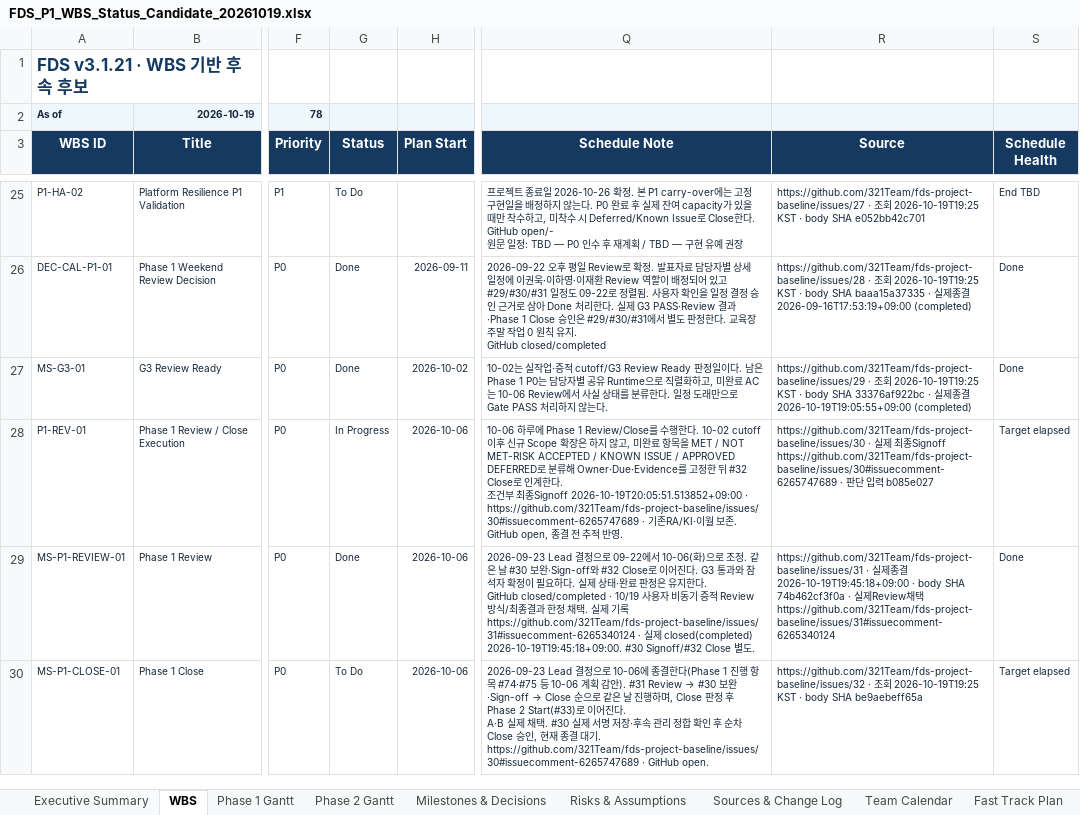
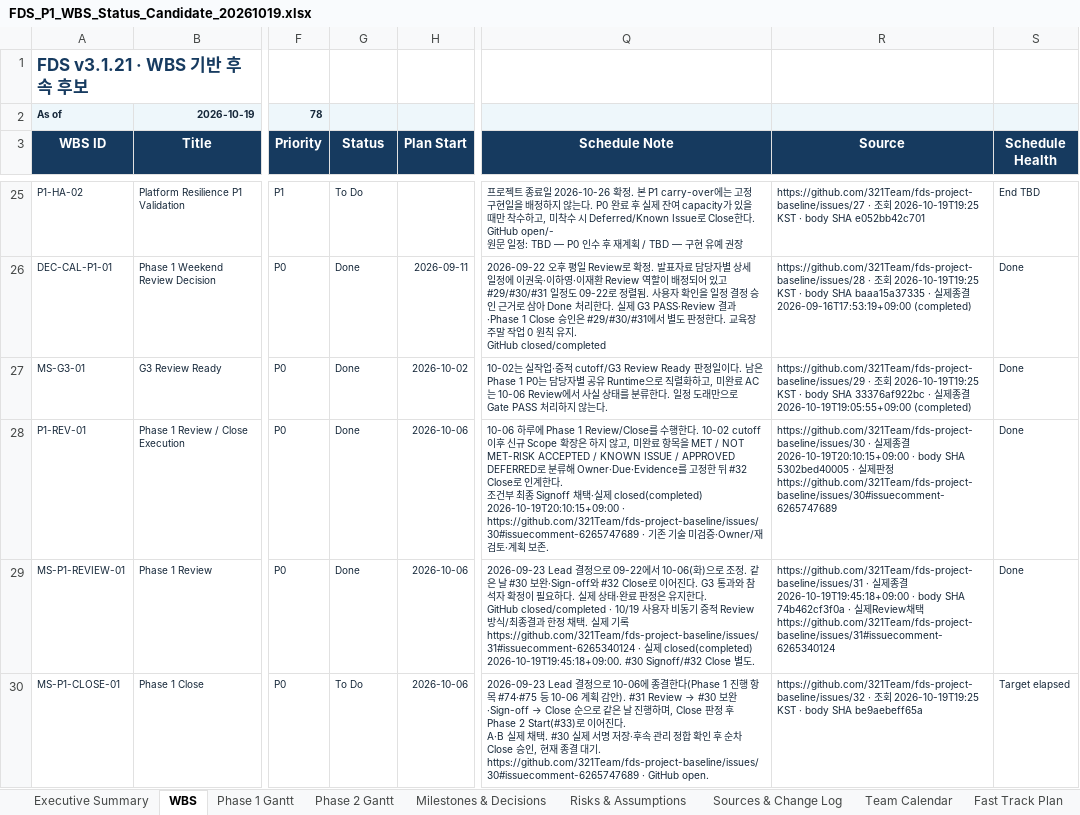
Before and after one commit to 321Team/fds-project-baseline, an Excel workbook: audit/canonical-candidate-20261019/proposed/FDS_P1_WBS_Status_Candidate_20261019.xlsx, sheet WBS, drawn as a sheet; only a part is shown, gaps mark what is left out; values as stored, in another font and other column widths than the file's, no borders; conditional formats and table styles not drawn; the diff names each change by its address in the sheet, - before the commit and + after, or states it on an @@ line.

Commit message:
docs: track Phase1 final Signoff and sequential Close (closed30)

```diff
--- a/audit/canonical-candidate-20261019/proposed/FDS_P1_WBS_Status_Candidate_20261019.xlsx (sheet WBS)
+++ b/audit/canonical-candidate-20261019/proposed/FDS_P1_WBS_Status_Candidate_20261019.xlsx (sheet WBS)
-G28 (Status): In Progress
+G28 (Status): Done
-Q28 (Schedule Note): …최종Signoff 2026-10-19T20:05:51.513852+09:00 · https://github.com/321Team/fds-project-baseline/issues/30#issuecomment-6265747689 · 기존RA/KI·이월 보존. GitHub open, 종결 전 추적 반영.
+Q28 (Schedule Note): …최종 Signoff 채택·실제 closed(completed) 2026-10-19T20:10:15+09:00 · https://github.com/321Team/fds-project-baseline/issues/30#issuecomment-6265747689 · 기존 기술 미검증·Owner/재검토·계획 보존.
-R28 (Source): …실제 최종Signoff https://github.com/321Team/fds-project-baseline/issues/30#issuecomment-6265747689 · 판단 입력 b085e027
+R28 (Source): …실제종결 2026-10-19T20:10:15+09:00 · body SHA 5302bed40005 · 실제판정 https://github.com/321Team/fds-project-baseline/issues/30#issuecomment-6265747689
-S28 (Schedule Health): Target elapsed
+S28 (Schedule Health): Done
```
Also changed, not shown: sheet Executive Summary, sheet Phase 1 Gantt, charts or pictures, 21 other files.
